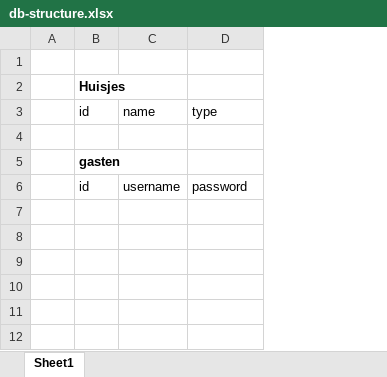
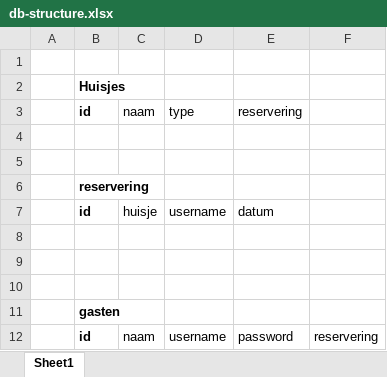
Before and after one commit to AbrahamJ23/webtechnologie, an Excel workbook: db-structure.xlsx, sheet Sheet1, drawn as a sheet; values as stored, in another font and other column widths than the file's, no borders; charts and pictures not drawn; addresses are those after the commit; the diff names each change by its address in the sheet, - before the commit and + after, or states it on an @@ line.

```diff
--- a/db-structure.xlsx (sheet Sheet1)
+++ b/db-structure.xlsx (sheet Sheet1)
+column C, row 12: naam
+column F, row 12: reservering
+row 3:  | id | naam | type | reservering
-row 4:  | id | name | type
+row 4: (empty)
+row 5: (empty)
+row 6:  | reservering
+row 7:  | id | huisje | username | datum
+row 8: (empty)
+row 9: (empty)
-B12 bold: off
+B12 bold: on
```
Also changed, not shown: charts or pictures, 11 other files.
